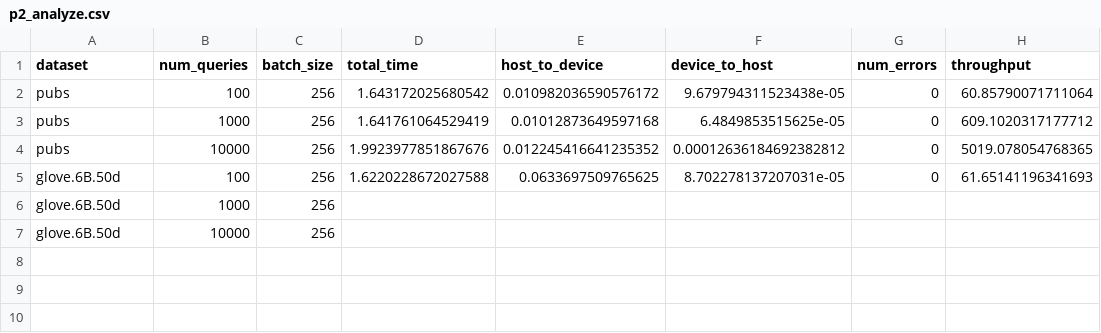
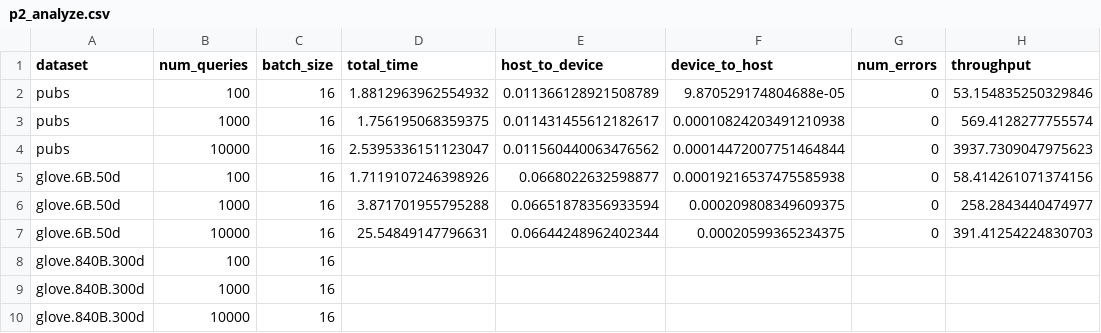
Before and after one commit to GillisC/a7-gpu, a CSV file: results/p2_analyze.csv, drawn as a sheet.

Commit message:
update prob2 data

```diff
--- a/results/p2_analyze.csv
+++ b/results/p2_analyze.csv
@@ -1,7 +1,10 @@
 dataset,num_queries,batch_size,total_time,host_to_device,device_to_host,num_errors,throughput
-pubs,100,256,1.643172025680542,0.010982036590576172,9.679794311523438e-05,0,60.85790071711064
-pubs,1000,256,1.641761064529419,0.01012873649597168,6.4849853515625e-05,0,609.1020317177712
-pubs,10000,256,1.9923977851867676,0.012245416641235352,0.00012636184692382812,0,5019.078054768365
-glove.6B.50d,100,256,1.6220228672027588,0.0633697509765625,8.702278137207031e-05,0,61.65141196341693
-glove.6B.50d,1000,256,,,,,
-glove.6B.50d,10000,256,,,,,
+pubs,100,16,1.8812963962554932,0.011366128921508789,9.870529174804688e-05,0,53.154835250329846
+pubs,1000,16,1.756195068359375,0.011431455612182617,0.00010824203491210938,0,569.4128277755574
+pubs,10000,16,2.5395336151123047,0.011560440063476562,0.00014472007751464844,0,3937.7309047975623
+glove.6B.50d,100,16,1.7119107246398926,0.0668022632598877,0.00019216537475585938,0,58.414261071374156
+glove.6B.50d,1000,16,3.871701955795288,0.06651878356933594,0.000209808349609375,0,258.2843440474977
+glove.6B.50d,10000,16,25.54849147796631,0.06644248962402344,0.00020599365234375,0,391.41254224830703
+glove.840B.300d,100,16,,,,,
+glove.840B.300d,1000,16,,,,,
+glove.840B.300d,10000,16,,,,,
```
Also changed, not shown: 6 other files.
